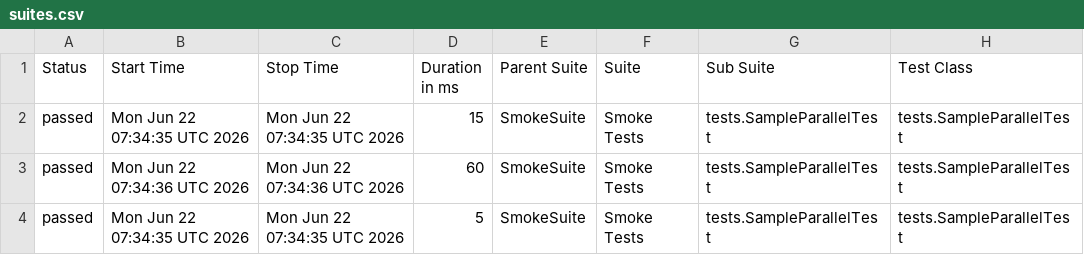
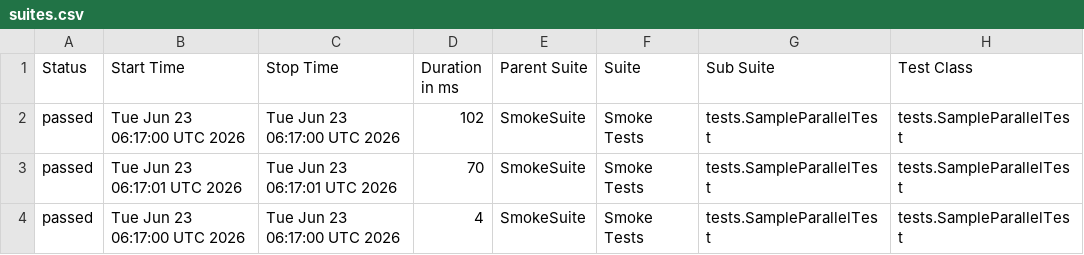
Before and after one commit to phuonghoang123456/lab11THEEND, a CSV file: data/suites.csv, drawn as a sheet; only a part is shown; the diff names each change by its address in the sheet, - before the commit and + after, or states it on an @@ line.

```diff
--- a/data/suites.csv
+++ b/data/suites.csv
-B2 (Start Time): Mon Jun 22 07:34:35 UTC 2026
+B2 (Start Time): Tue Jun 23 06:17:00 UTC 2026
-C2 (Stop Time): Mon Jun 22 07:34:35 UTC 2026
+C2 (Stop Time): Tue Jun 23 06:17:00 UTC 2026
-D2 (Duration in ms): 15
+D2 (Duration in ms): 102
-B3 (Start Time): Mon Jun 22 07:34:36 UTC 2026
+B3 (Start Time): Tue Jun 23 06:17:01 UTC 2026
-C3 (Stop Time): Mon Jun 22 07:34:36 UTC 2026
+C3 (Stop Time): Tue Jun 23 06:17:01 UTC 2026
-D3 (Duration in ms): 60
+D3 (Duration in ms): 70
-B4 (Start Time): Mon Jun 22 07:34:35 UTC 2026
+B4 (Start Time): Tue Jun 23 06:17:00 UTC 2026
-C4 (Stop Time): Mon Jun 22 07:34:35 UTC 2026
+C4 (Stop Time): Tue Jun 23 06:17:00 UTC 2026
-D4 (Duration in ms): 5
+D4 (Duration in ms): 4
```
Also changed, not shown: 27 other files.
